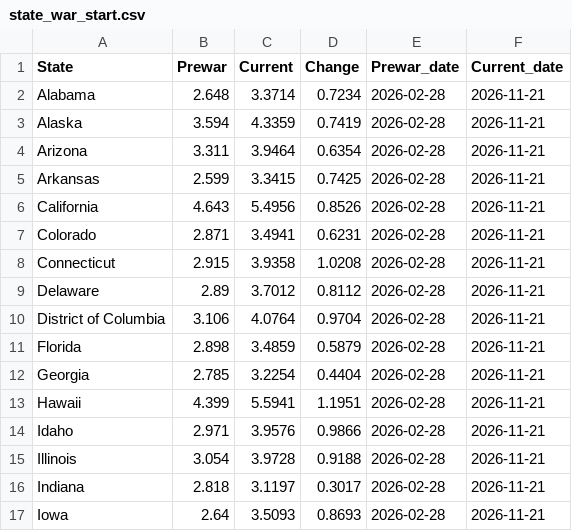
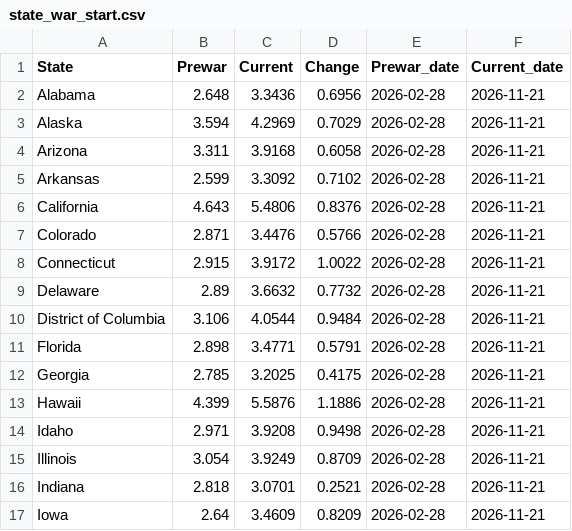
Before and after one commit to GraphicsInsider/AAAgas, a CSV file: data/state_war_start.csv, drawn as a sheet; only a part is shown; the diff covers the shown part only.

```diff
--- a/data/state_war_start.csv
+++ b/data/state_war_start.csv
@@ -1,17 +1,17 @@
 State,Prewar,Current,Change,Prewar_date,Current_date
-Alabama,2.648,3.3714,0.7234,2026-02-28,2026-11-21
-Alaska,3.594,4.3359,0.7419,2026-02-28,2026-11-21
-Arizona,3.311,3.9464,0.6354,2026-02-28,2026-11-21
-Arkansas,2.599,3.3415,0.7425,2026-02-28,2026-11-21
-California,4.643,5.4956,0.8526,2026-02-28,2026-11-21
-Colorado,2.871,3.4941,0.6231,2026-02-28,2026-11-21
-Connecticut,2.915,3.9358,1.0208,2026-02-28,2026-11-21
-Delaware,2.89,3.7012,0.8112,2026-02-28,2026-11-21
-District of Columbia,3.106,4.0764,0.9704,2026-02-28,2026-11-21
-Florida,2.898,3.4859,0.5879,2026-02-28,2026-11-21
-Georgia,2.785,3.2254,0.4404,2026-02-28,2026-11-21
-Hawaii,4.399,5.5941,1.1951,2026-02-28,2026-11-21
-Idaho,2.971,3.9576,0.9866,2026-02-28,2026-11-21
-Illinois,3.054,3.9728,0.9188,2026-02-28,2026-11-21
-Indiana,2.818,3.1197,0.3017,2026-02-28,2026-11-21
-Iowa,2.64,3.5093,0.8693,2026-02-28,2026-11-21
+Alabama,2.648,3.3436,0.6956,2026-02-28,2026-11-21
+Alaska,3.594,4.2969,0.7029,2026-02-28,2026-11-21
+Arizona,3.311,3.9168,0.6058,2026-02-28,2026-11-21
+Arkansas,2.599,3.3092,0.7102,2026-02-28,2026-11-21
+California,4.643,5.4806,0.8376,2026-02-28,2026-11-21
+Colorado,2.871,3.4476,0.5766,2026-02-28,2026-11-21
+Connecticut,2.915,3.9172,1.0022,2026-02-28,2026-11-21
+Delaware,2.89,3.6632,0.7732,2026-02-28,2026-11-21
+District of Columbia,3.106,4.0544,0.9484,2026-02-28,2026-11-21
+Florida,2.898,3.4771,0.5791,2026-02-28,2026-11-21
+Georgia,2.785,3.2025,0.4175,2026-02-28,2026-11-21
+Hawaii,4.399,5.5876,1.1886,2026-02-28,2026-11-21
+Idaho,2.971,3.9208,0.9498,2026-02-28,2026-11-21
+Illinois,3.054,3.9249,0.8709,2026-02-28,2026-11-21
+Indiana,2.818,3.0701,0.2521,2026-02-28,2026-11-21
+Iowa,2.64,3.4609,0.8209,2026-02-28,2026-11-21
```
Also changed, not shown: 70 edited cells elsewhere in this file.
